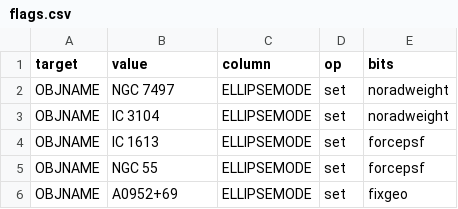
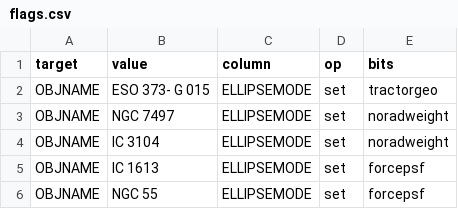
Before and after one commit to moustakas/SGA, a CSV file: py/SGA/data/SGA2025/overlays/v1.1/flags.csv, drawn as a sheet; only a part is shown; the shorter side is filled out with more unchanged rows; the diff names each change by its address in the sheet, - before the commit and + after, or states it on an @@ line.

```diff
--- a/py/SGA/data/SGA2025/overlays/v1.1/flags.csv
+++ b/py/SGA/data/SGA2025/overlays/v1.1/flags.csv
+row 2: OBJNAME | ESO 373- G 015 | ELLIPSEMODE | set | tractorgeo
```
Also changed, not shown: py/SGA/data/SGA2025/overlays/v1.1/adds.csv, py/SGA/data/SGA2025/overlays/v1.1/drops.csv, 1 other file.
